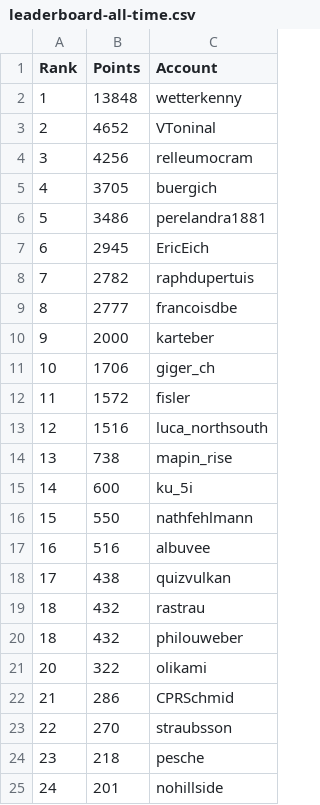
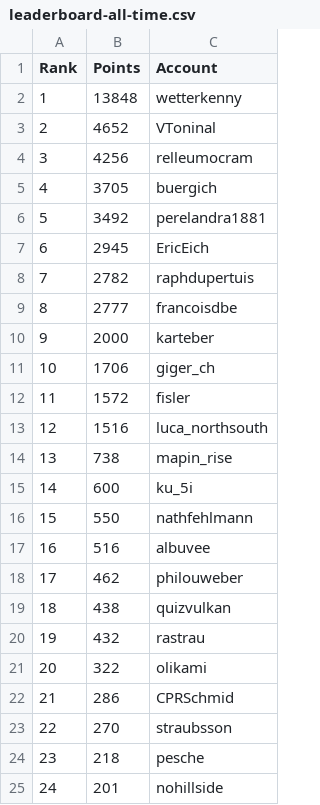
Before and after one commit to swissguesser/leaderboard, a CSV file: data/leaderboard-all-time.csv, drawn as a sheet; only a part is shown.

Commit message:
Add all-time leaderboard data (afternoon)

```diff
--- a/data/leaderboard-all-time.csv
+++ b/data/leaderboard-all-time.csv
@@ -5,3 +5,3 @@ Rank,Points,Account
 4,3705,buergich
-5,3486,perelandra1881
+5,3492,perelandra1881
 6,2945,EricEich
@@ -17,5 +17,5 @@ Rank,Points,Account
 16,516,albuvee
-17,438,quizvulkan
-18,432,rastrau
-18,432,philouweber
+17,462,philouweber
+18,438,quizvulkan
+19,432,rastrau
 20,322,olikami
```
